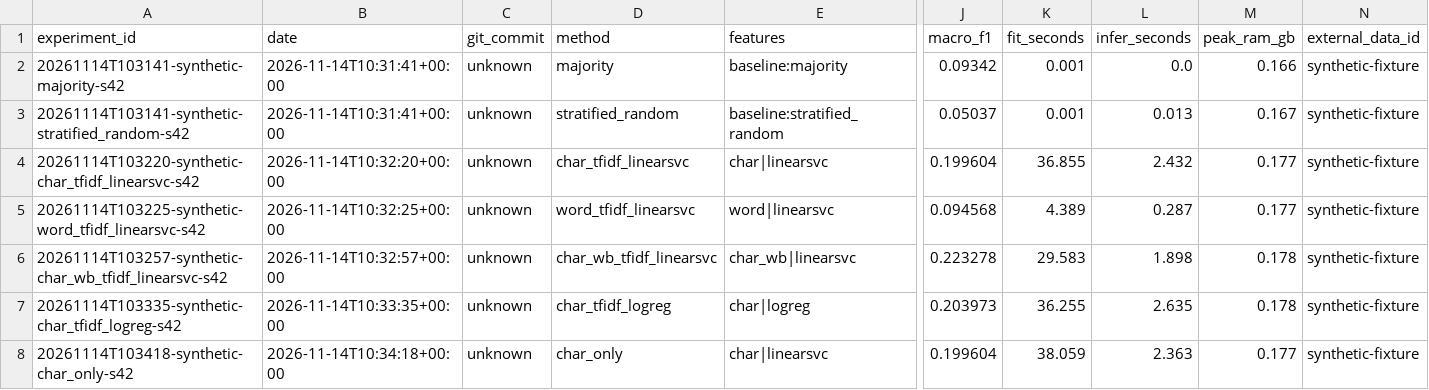
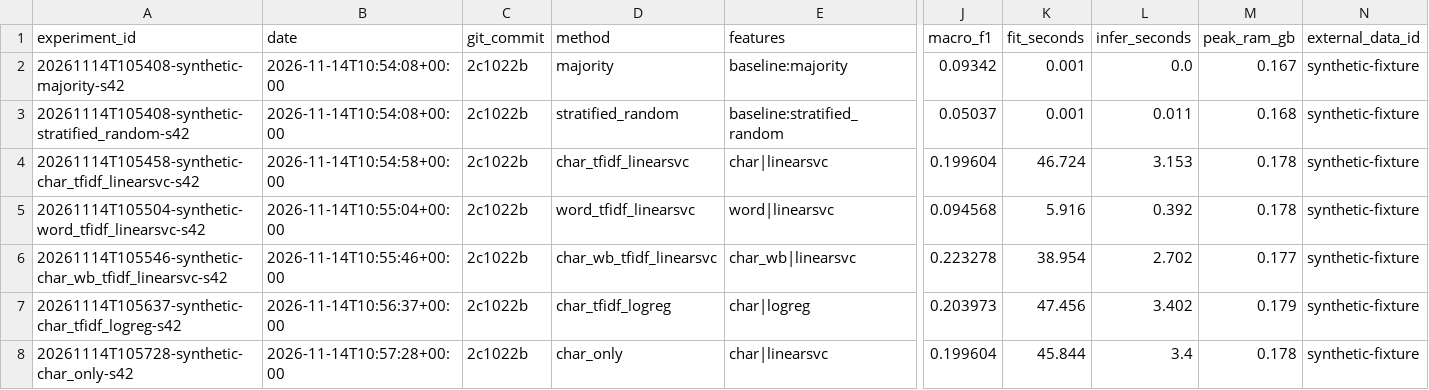
Before and after one commit to Tienledaithandong/Name-the-LLM, a CSV file: experiments/registry.csv, drawn as a sheet; only a part is shown, gaps mark what is left out; the diff covers the shown part only; the diff names each change by its address in the sheet, - before the commit and + after, or states it on an @@ line.

```diff
--- a/experiments/registry.csv
+++ b/experiments/registry.csv
-A2 (experiment_id): 20261114T103141-synthetic-majority-s42
+A2 (experiment_id): 20261114T105408-synthetic-majority-s42
-B2:B3 (date): 2026-11-14T10:31:41+00:00
+B2:B3 (date): 2026-11-14T10:54:08+00:00
-C2:C8 (git_commit): unknown
+C2:C8 (git_commit): 2c1022b
-M2 (peak_ram_gb): 0.166
+M2 (peak_ram_gb): 0.167
-A3 (experiment_id): 20261114T103141-synthetic-stratified_random-s42
+A3 (experiment_id): 20261114T105408-synthetic-stratified_random-s42
-L3 (infer_seconds): 0.013
+L3 (infer_seconds): 0.011
-M3 (peak_ram_gb): 0.167
+M3 (peak_ram_gb): 0.168
-A4 (experiment_id): 20261114T103220-synthetic-char_tfidf_linearsvc-s42
+A4 (experiment_id): 20261114T105458-synthetic-char_tfidf_linearsvc-s42
-B4 (date): 2026-11-14T10:32:20+00:00
+B4 (date): 2026-11-14T10:54:58+00:00
-K4 (fit_seconds): 36.855
+K4 (fit_seconds): 46.724
-L4 (infer_seconds): 2.432
+L4 (infer_seconds): 3.153
-M4:M5 (peak_ram_gb): 0.177
+M4:M5 (peak_ram_gb): 0.178
-A5 (experiment_id): 20261114T103225-synthetic-word_tfidf_linearsvc-s42
+A5 (experiment_id): 20261114T105504-synthetic-word_tfidf_linearsvc-s42
-B5 (date): 2026-11-14T10:32:25+00:00
+B5 (date): 2026-11-14T10:55:04+00:00
-K5 (fit_seconds): 4.389
+K5 (fit_seconds): 5.916
-L5 (infer_seconds): 0.287
+L5 (infer_seconds): 0.392
-A6 (experiment_id): 20261114T103257-synthetic-char_wb_tfidf_linearsvc-s42
+A6 (experiment_id): 20261114T105546-synthetic-char_wb_tfidf_linearsvc-s42
-B6 (date): 2026-11-14T10:32:57+00:00
+B6 (date): 2026-11-14T10:55:46+00:00
-K6 (fit_seconds): 29.583
+K6 (fit_seconds): 38.954
-L6 (infer_seconds): 1.898
+L6 (infer_seconds): 2.702
-M6 (peak_ram_gb): 0.178
+M6 (peak_ram_gb): 0.177
-A7 (experiment_id): 20261114T103335-synthetic-char_tfidf_logreg-s42
+A7 (experiment_id): 20261114T105637-synthetic-char_tfidf_logreg-s42
-B7 (date): 2026-11-14T10:33:35+00:00
+B7 (date): 2026-11-14T10:56:37+00:00
-K7 (fit_seconds): 36.255
+K7 (fit_seconds): 47.456
-L7 (infer_seconds): 2.635
+L7 (infer_seconds): 3.402
-M7 (peak_ram_gb): 0.178
+M7 (peak_ram_gb): 0.179
-A8 (experiment_id): 20261114T103418-synthetic-char_only-s42
+A8 (experiment_id): 20261114T105728-synthetic-char_only-s42
-B8 (date): 2026-11-14T10:34:18+00:00
+B8 (date): 2026-11-14T10:57:28+00:00
-K8 (fit_seconds): 38.059
+K8 (fit_seconds): 45.844
-L8 (infer_seconds): 2.363
+L8 (infer_seconds): 3.4
-M8 (peak_ram_gb): 0.177
+M8 (peak_ram_gb): 0.178
```
Also changed, not shown: 3 added rows and 11 edited cells elsewhere in this file, 9 other files.
